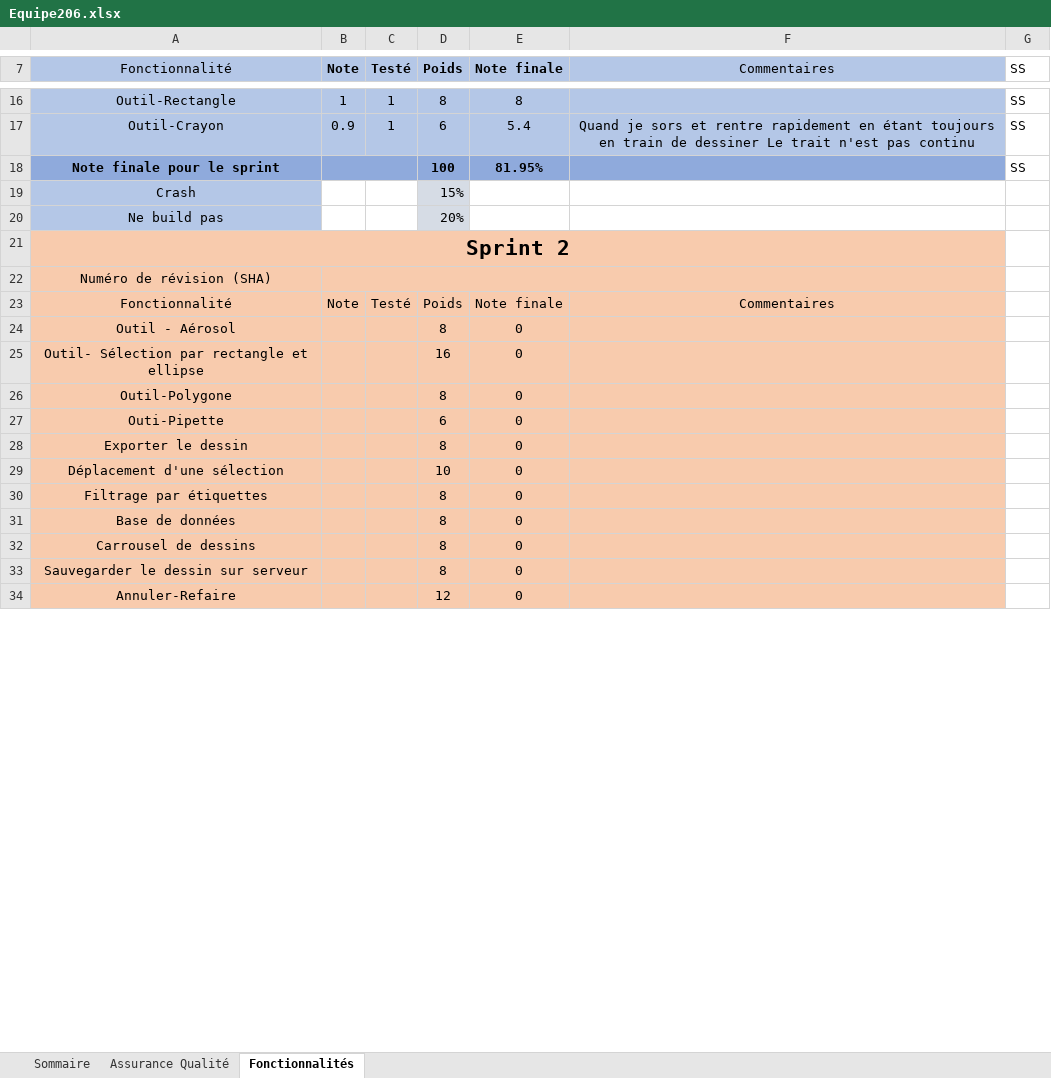
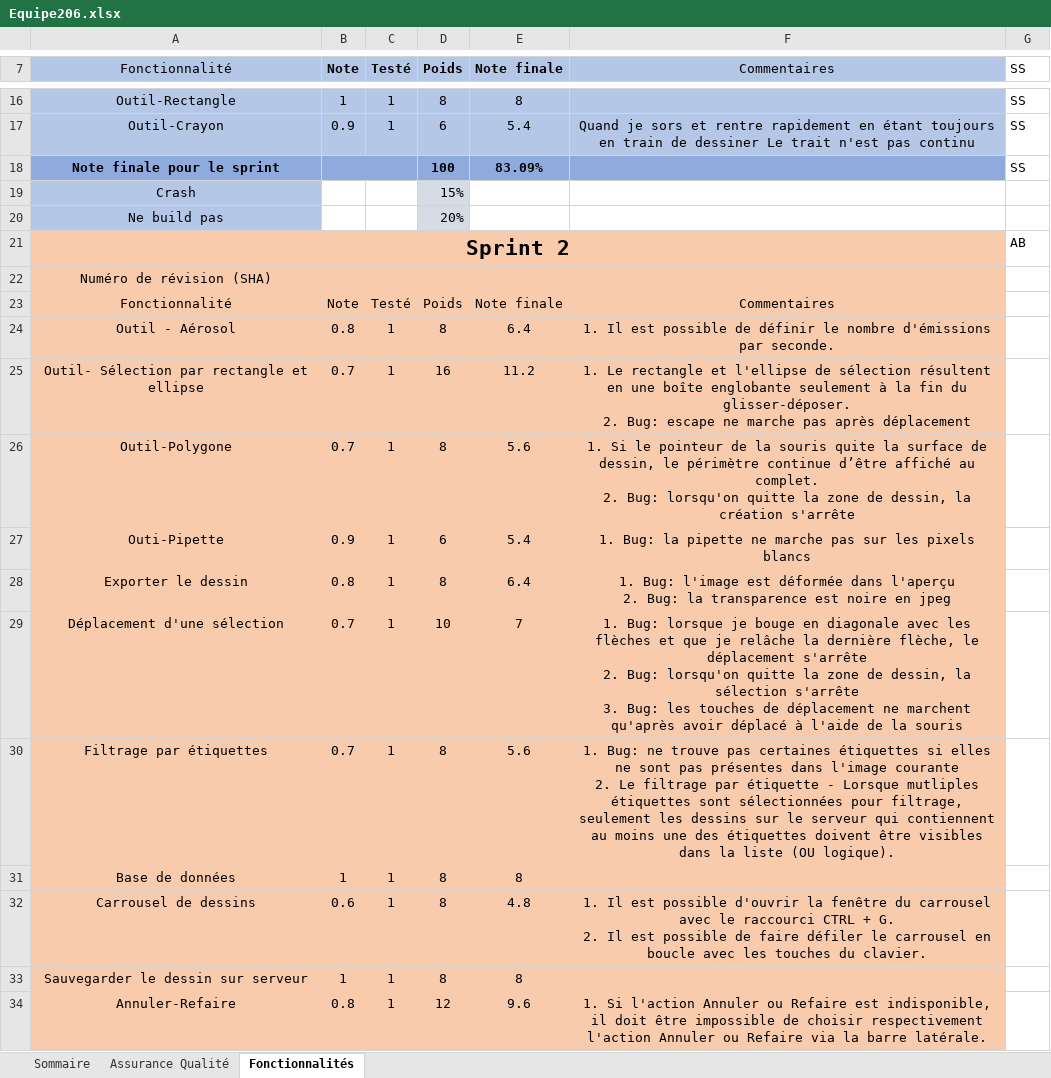
Before and after one commit to jefferson-lam/log2990-projet2, an Excel workbook: Equipe206.xlsx, sheet Fonctionnalités, drawn as a sheet; only a part is shown, gaps mark what is left out; values as stored, in another font and other column widths than the file's, no borders; ↵ is a line break in a cell; the diff covers the shown part only; the diff names each change by its address in the sheet, - before the commit and + after, or states it on an @@ line.

```diff
--- a/Equipe206.xlsx (sheet Fonctionnalités)
+++ b/Equipe206.xlsx (sheet Fonctionnalités)
-E18 (Note finale): 81.95%
+E18 (Note finale): 83.09%
-G21 (SS): (empty)
+G21 (SS): AB
-B24 (Note): (empty)
+B24 (Note): 0.8
-C24:C34 (Testé): (empty)
+C24:C34 (Testé): 1
-E24 (Note finale): 0
+E24 (Note finale): 6.4
-F24 (Commentaires): (empty)
+F24 (Commentaires): 1. Il est possible de définir le nombre d'émissions par seconde.
-B25:B26 (Note): (empty)
+B25:B26 (Note): 0.7
-E25 (Note finale): 0
+E25 (Note finale): 11.2
-F25 (Commentaires): (empty)
+F25 (Commentaires): 1. Le rectangle et l'ellipse de sélection résultent en une boîte englobante seulement à la fin du glisser-déposer. ↵ 2. Bug: escape ne marche pas après déplacement
-E26 (Note finale): 0
+E26 (Note finale): 5.6
-F26 (Commentaires): (empty)
+F26 (Commentaires): 1. Si le pointeur de la souris quite la surface de dessin, le périmètre continue d’être affiché au complet. ↵ 2. Bug: lorsqu'on quitte la zone de dessin, la création s'arrête
-B27 (Note): (empty)
+B27 (Note): 0.9
-E27 (Note finale): 0
+E27 (Note finale): 5.4
-F27 (Commentaires): (empty)
+F27 (Commentaires): 1. Bug: la pipette ne marche pas sur les pixels blancs
-B28 (Note): (empty)
+B28 (Note): 0.8
-E28 (Note finale): 0
+E28 (Note finale): 6.4
-F28 (Commentaires): (empty)
+F28 (Commentaires): 1. Bug: l'image est déformée dans l'aperçu ↵ 2. Bug: la transparence est noire en jpeg
-B29:B30 (Note): (empty)
+B29:B30 (Note): 0.7
-E29 (Note finale): 0
+E29 (Note finale): 7
-F29 (Commentaires): (empty)
+F29 (Commentaires): 1. Bug: lorsque je bouge en diagonale avec les flèches et que je relâche la dernière flèche, le déplacement s'arrête ↵ 2. Bug: lorsqu'on quitte la zone de dessin, la sélection s'arrête ↵ 3. Bug: les touches de déplacement ne marchent qu'après avoir déplacé à l'aide de la souris
-E30 (Note finale): 0
+E30 (Note finale): 5.6
-F30 (Commentaires): (empty)
+F30 (Commentaires): 1. Bug: ne trouve pas certaines étiquettes si elles ne sont pas présentes dans l'image courante ↵ 2. Le filtrage par étiquette - Lorsque mutliples étiquettes sont sélectionnées pour filtrage, seulement les dessins sur le serveur qui contiennent au moins une des étiquettes doivent être visibles dans la liste (OU logique).
-B31 (Note): (empty)
+B31 (Note): 1
-E31 (Note finale): 0
+E31 (Note finale): 8
-B32 (Note): (empty)
+B32 (Note): 0.6
-E32 (Note finale): 0
+E32 (Note finale): 4.8
-F32 (Commentaires): (empty)
+F32 (Commentaires): 1. Il est possible d'ouvrir la fenêtre du carrousel avec le raccourci CTRL + G. ↵ 2. Il est possible de faire défiler le carrousel en boucle avec les touches du clavier.
-B33 (Note): (empty)
+B33 (Note): 1
-E33 (Note finale): 0
+E33 (Note finale): 8
-B34 (Note): (empty)
+B34 (Note): 0.8
-E34 (Note finale): 0
+E34 (Note finale): 9.6
-F34 (Commentaires): (empty)
+F34 (Commentaires): 1. Si l'action Annuler ou Refaire est indisponible, il doit être impossible de choisir respectivement l'action Annuler ou Refaire via la barre latérale.
```
Also changed, not shown: 4 edited cells elsewhere in this sheet, sheet Assurance Qualité, sheet Sommaire.
